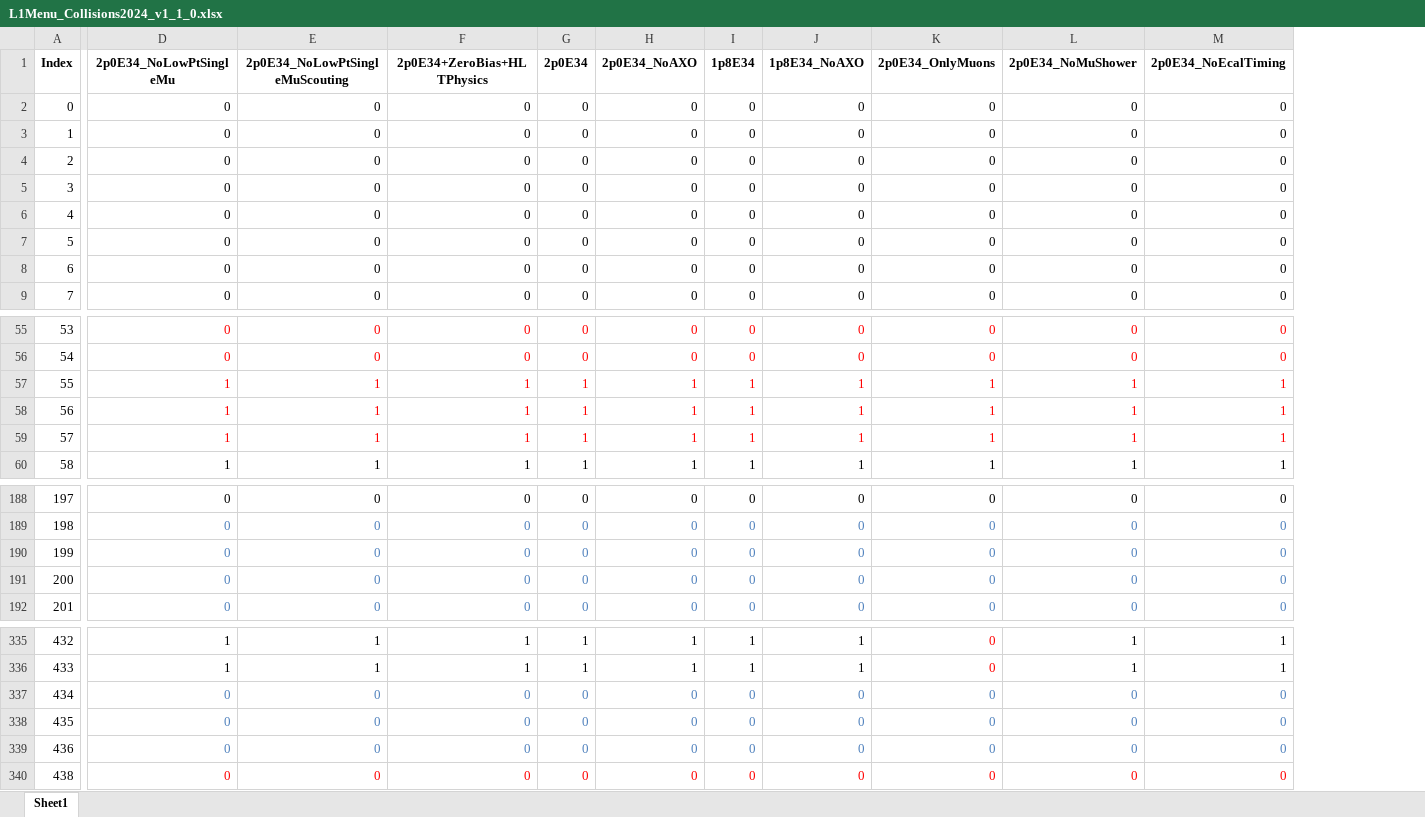
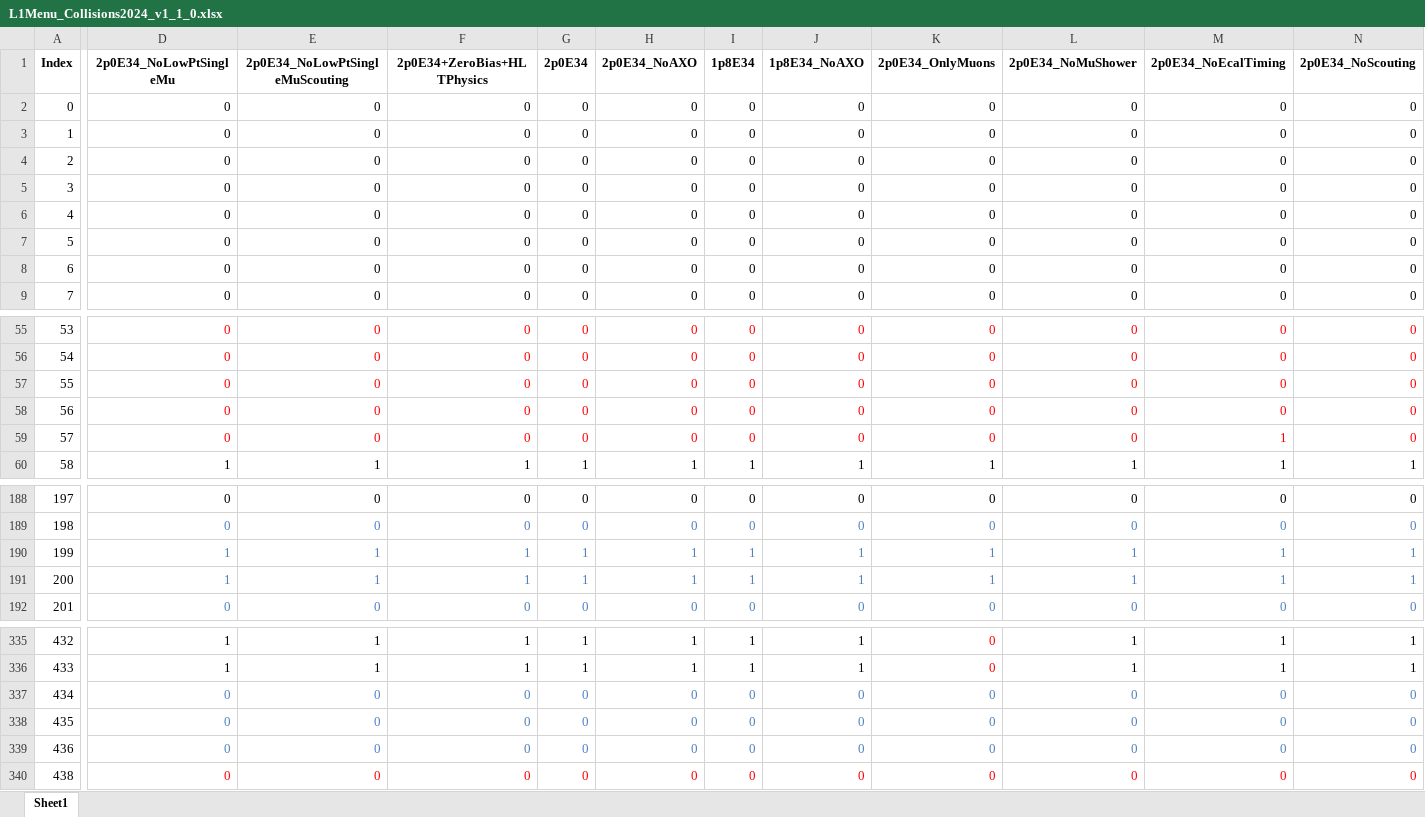
Before and after one commit to cms-l1-dpg/L1MenuRun3, an Excel workbook: development/L1Menu_Collisions2024_v1_1_0/PrescaleTable/L1Menu_Collisions2024_v1_1_0.xlsx, sheet Sheet1, drawn as a sheet; only a part is shown, gaps mark what is left out; values as stored, in another font and other column widths than the file's, no borders; the diff covers the shown part only; the diff names each change by its address in the sheet, - before the commit and + after, or states it on an @@ line.

Commit message:
Updated Prescale table

```diff
--- a/development/L1Menu_Collisions2024_v1_1_0/PrescaleTable/L1Menu_Collisions2024_v1_1_0.xlsx (sheet Sheet1)
+++ b/development/L1Menu_Collisions2024_v1_1_0/PrescaleTable/L1Menu_Collisions2024_v1_1_0.xlsx (sheet Sheet1)
+column N (2p0E34_NoScouting), rows 2-9: all 0; rows 55-60: 0 | 0 | 0 | 0 | 0 | 1; rows 188-192: 0 | 0 | 1 | 1 | 0; rows 335-340: 1 | 1 | 0 | 0 | 0 | 0
-D57:D59 (2p0E34_NoLowPtSingleMu): 1
+D57:D59 (2p0E34_NoLowPtSingleMu): 0
-E57:E59 (2p0E34_NoLowPtSingleMuScouting): 1
+E57:E59 (2p0E34_NoLowPtSingleMuScouting): 0
-F57:F59 (2p0E34+ZeroBias+HLTPhysics): 1
+F57:F59 (2p0E34+ZeroBias+HLTPhysics): 0
-G57:G59 (2p0E34): 1
+G57:G59 (2p0E34): 0
-H57:H59 (2p0E34_NoAXO): 1
+H57:H59 (2p0E34_NoAXO): 0
-I57:I59 (1p8E34): 1
+I57:I59 (1p8E34): 0
-J57:J59 (1p8E34_NoAXO): 1
+J57:J59 (1p8E34_NoAXO): 0
-K57:K59 (2p0E34_OnlyMuons): 1
+K57:K59 (2p0E34_OnlyMuons): 0
-L57:L59 (2p0E34_NoMuShower): 1
+L57:L59 (2p0E34_NoMuShower): 0
-M57:M58 (2p0E34_NoEcalTiming): 1
+M57:M58 (2p0E34_NoEcalTiming): 0
-D190:D191 (2p0E34_NoLowPtSingleMu): 0
+D190:D191 (2p0E34_NoLowPtSingleMu): 1
-E190:E191 (2p0E34_NoLowPtSingleMuScouting): 0
+E190:E191 (2p0E34_NoLowPtSingleMuScouting): 1
-F190:F191 (2p0E34+ZeroBias+HLTPhysics): 0
+F190:F191 (2p0E34+ZeroBias+HLTPhysics): 1
-G190:G191 (2p0E34): 0
+G190:G191 (2p0E34): 1
-H190:H191 (2p0E34_NoAXO): 0
+H190:H191 (2p0E34_NoAXO): 1
-I190:I191 (1p8E34): 0
+I190:I191 (1p8E34): 1
-J190:J191 (1p8E34_NoAXO): 0
+J190:J191 (1p8E34_NoAXO): 1
-K190:K191 (2p0E34_OnlyMuons): 0
+K190:K191 (2p0E34_OnlyMuons): 1
-L190:L191 (2p0E34_NoMuShower): 0
+L190:L191 (2p0E34_NoMuShower): 1
-M190:M191 (2p0E34_NoEcalTiming): 0
+M190:M191 (2p0E34_NoEcalTiming): 1
```
Also changed, not shown: 3 edited cells elsewhere in this sheet, 1 other file.
